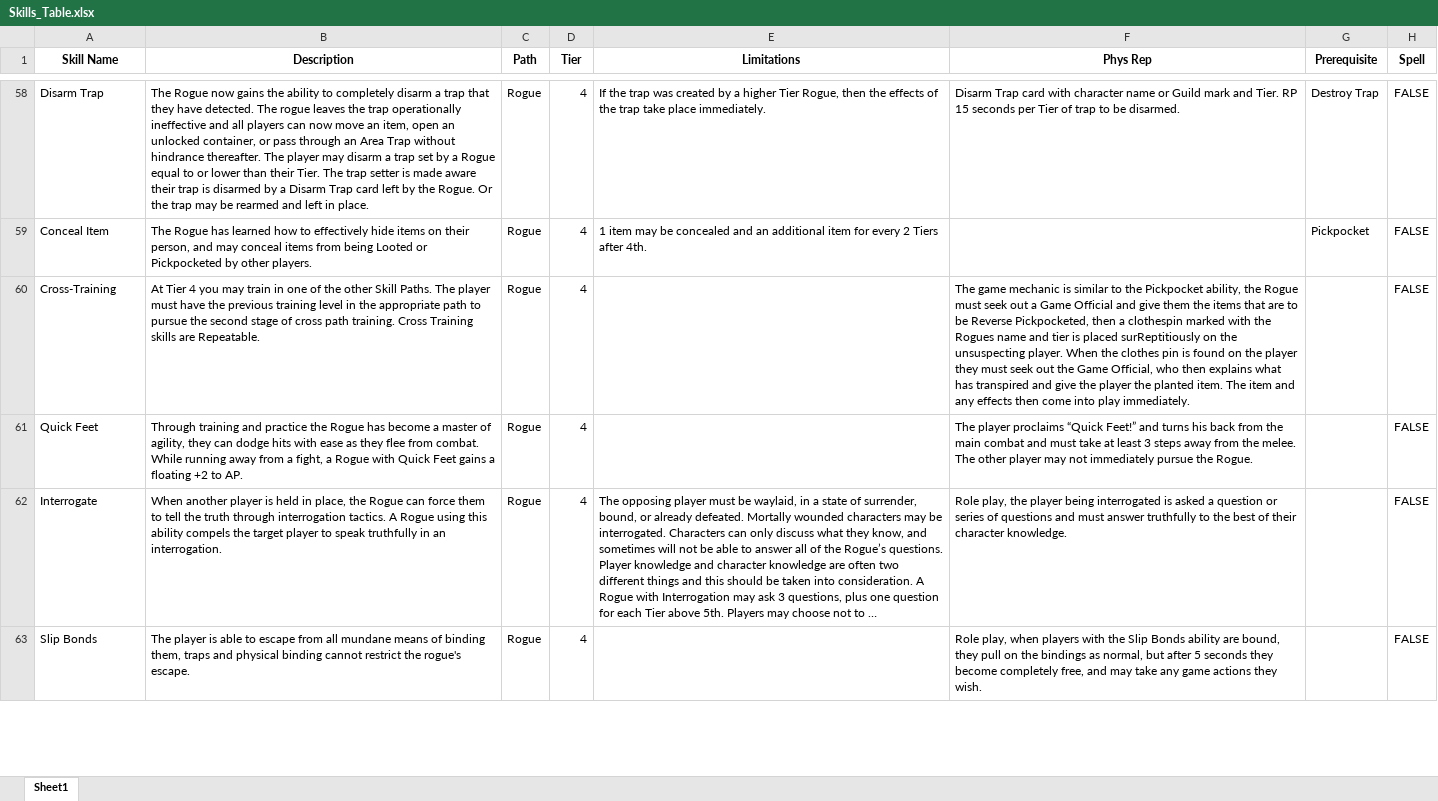
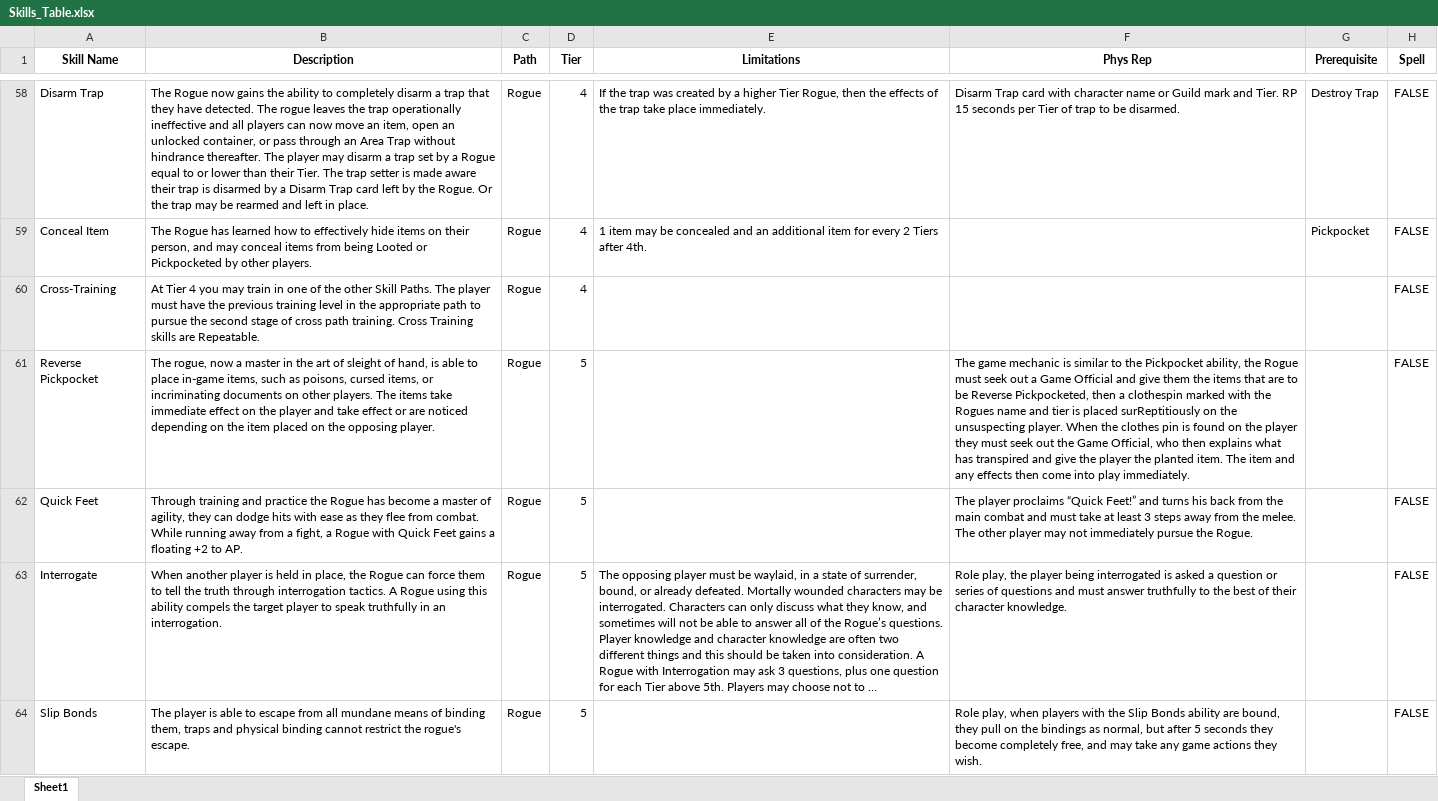
Before and after one commit to ntdens/la-character-sheet, an Excel workbook: Skills_Table.xlsx, sheet Sheet1, drawn as a sheet; only a part is shown, gaps mark what is left out; long unchanged cells end in …; values as stored, in another font and other column widths than the file's, no borders; addresses are those after the commit; the diff covers the shown part only; the diff names each change by its address in the sheet, - before the commit and + after, or states it on an @@ line.

Commit message:
rogue fix

```diff
--- a/Skills_Table.xlsx (sheet Sheet1)
+++ b/Skills_Table.xlsx (sheet Sheet1)
-F60 (Phys Rep): The game mechanic is similar to the Pickpocket ability, the Rogue must seek out a Game Official and give them the items that are to be Reverse Pickpocketed, then a clothespin marked with the Rogues name and tier is placed surReptitiously on the unsuspecting player. When the clothes pin is found on the player they must seek out the Game Official, who then explains what has transpired and give the player the planted item. The item and any effects then come into play immediately.
+F60 (Phys Rep): (empty)
+row 61: Reverse Pickpocket | The rogue, now a master in the art of sleight of hand, is able to place in-game items, such as poisons, cursed items, or incriminating documents on other players. The items take immediate effect on the player and take effect or are noticed depending on the item placed on the opposing player. | Rogue | 5 |  | The game mechanic is similar to the Pickpocket ability, the Rogue must seek out a Game Official and give them the items that are to be Reverse Pickpocketed, then a clothespin marked with the Rogues name and tier is placed surReptitiously on the unsuspecting player. When the clothes pin is found on the player they must seek out the Game Official, who then explains what has transpired and give the player the planted item. The item and any effects then come into play immediately. |  | FALSE
-D62:D64 (Tier): 4
+D62:D64 (Tier): 5
```
Also changed, not shown: 5 edited cells elsewhere in this sheet, 2 other files.
